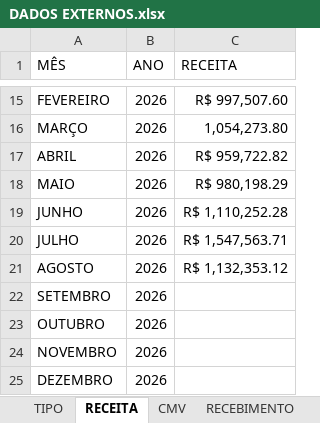
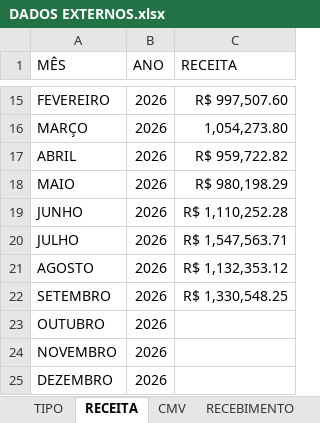
Before and after one commit to samfc-netizen/FinanceiroATB, an Excel workbook: DADOS EXTERNOS.xlsx, sheet RECEITA, drawn as a sheet; only a part is shown, gaps mark what is left out; values as stored, in another font and other column widths than the file's, no borders; the diff names each change by its address in the sheet, - before the commit and + after, or states it on an @@ line.

```diff
--- a/DADOS EXTERNOS.xlsx (sheet RECEITA)
+++ b/DADOS EXTERNOS.xlsx (sheet RECEITA)
-C22 (RECEITA): (empty)
+C22 (RECEITA): R$ 1,330,548.25
```
Also changed, not shown: sheet CMV, sheet RECEBIMENTO.
